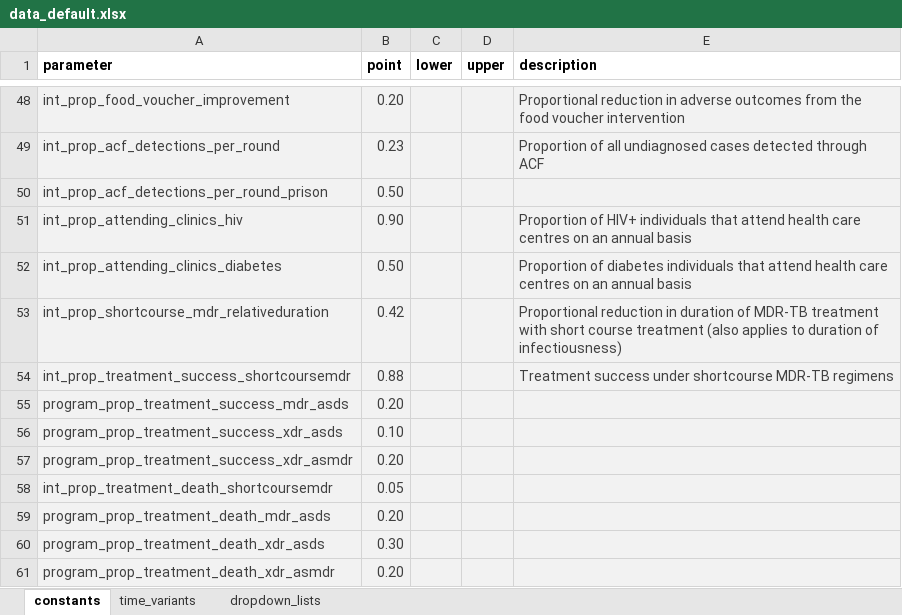
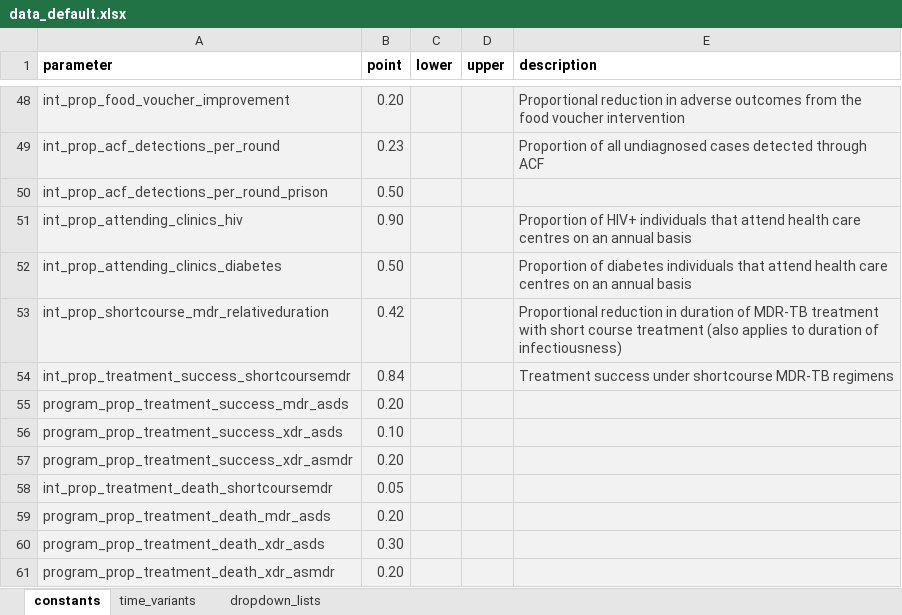
Before and after one commit to monash-emu/AuTuMN, an Excel workbook: autumn/xls/data_default.xlsx, sheet constants, drawn as a sheet; only a part is shown, gaps mark what is left out; values as stored, in another font and other column widths than the file's, no borders; the diff names each change by its address in the sheet, - before the commit and + after, or states it on an @@ line.

```diff
--- a/autumn/xls/data_default.xlsx (sheet constants)
+++ b/autumn/xls/data_default.xlsx (sheet constants)
-B54 (point): 0.88
+B54 (point): 0.84
```
Also changed, not shown: autumn/xls/data_bulgaria.xlsx.
